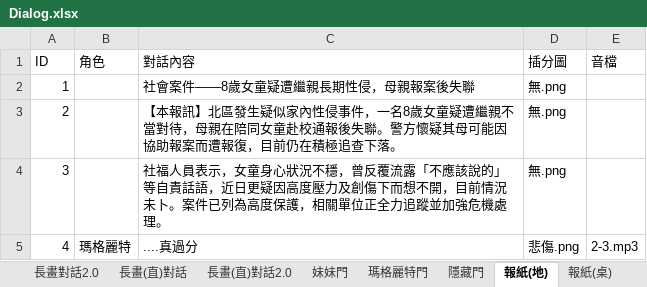
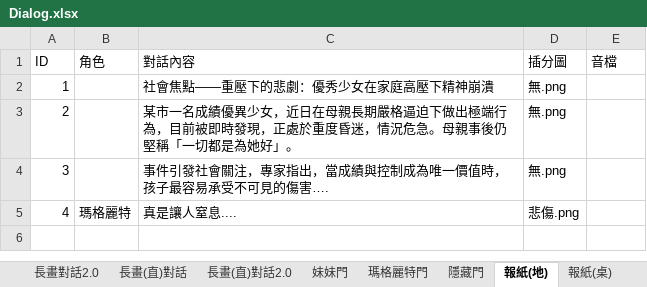
Before and after one commit to YUHAN9302/six, an Excel workbook: Assets/StreamingAssets/Dialog.xlsx, sheet 報紙(地), drawn as a sheet; values as stored, in another font and other column widths than the file's, no borders; the diff names each change by its address in the sheet, - before the commit and + after, or states it on an @@ line.

```diff
--- a/Assets/StreamingAssets/Dialog.xlsx (sheet 報紙(地))
+++ b/Assets/StreamingAssets/Dialog.xlsx (sheet 報紙(地))
-C2 (對話內容): 社會案件——8歲女童疑遭繼親長期性侵，母親報案後失聯
+C2 (對話內容): 社會焦點——重壓下的悲劇：優秀少女在家庭高壓下精神崩潰
-C3 (對話內容): 【本報訊】北區發生疑似家內性侵事件，一名8歲女童疑遭繼親不當對待，母親在陪同女童赴校通報後失聯。警方懷疑其母可能因協助報案而遭報復，目前仍在積極追查下落。
+C3 (對話內容): 某市一名成績優異少女，近日在母親長期嚴格逼迫下做出極端行為，目前被即時發現，正處於重度昏迷，情況危急。母親事後仍堅稱「一切都是為她好」。
-C4 (對話內容): 社福人員表示，女童身心狀況不穩，曾反覆流露「不應該說的」等自責話語，近日更疑因高度壓力及創傷下而想不開，目前情況未卜。案件已列為高度保護，相關單位正全力追蹤並加強危機處理。
+C4 (對話內容): 事件引發社會關注，專家指出，當成績與控制成為唯一價值時，孩子最容易承受不可見的傷害….
-C5 (對話內容): ....真過分
+C5 (對話內容): 真是讓人窒息....
-E5 (音檔): 2-3.mp3
+E5 (音檔): (empty)
```
Also changed, not shown: sheet 報紙(桌), other sheet tabs, 15 other files.
